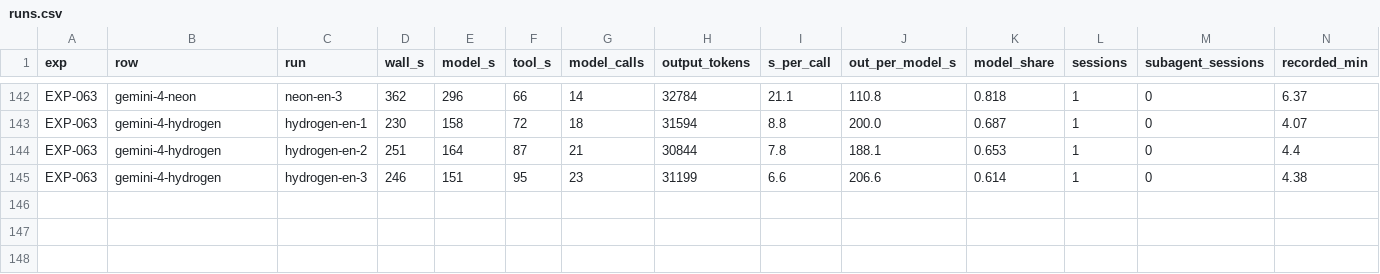
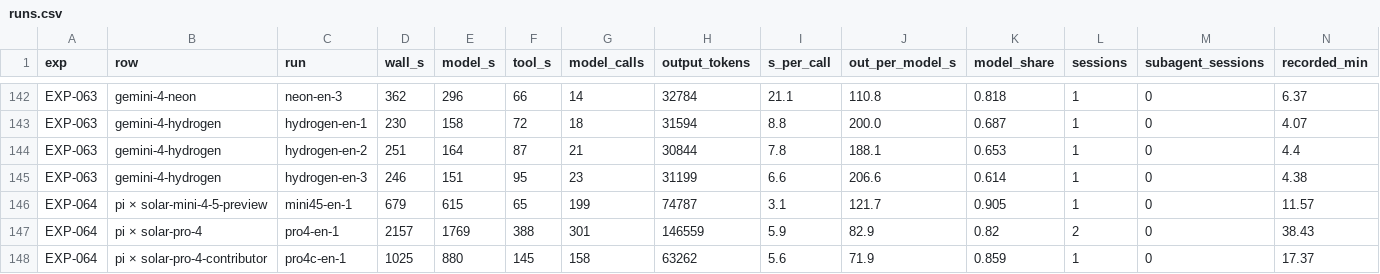
Before and after one commit to roboco-io/coding-agent-benchmark, a CSV file: analysis/latency/runs.csv, drawn as a sheet; only a part is shown, gaps mark what is left out; rows hold the shown columns only; the diff names each change by its address in the sheet, - before the commit and + after, or states it on an @@ line.

```diff
--- a/analysis/latency/runs.csv
+++ b/analysis/latency/runs.csv
+row 146: EXP-064 | pi × solar-mini-4-5-preview | mini45-en-1 | 679 | 615 | 65 | 199 | 74787 | 3.1 | 121.7 | 0.905 | 1 | 0 | 11.57
+row 147: EXP-064 | pi × solar-pro-4 | pro4-en-1 | 2157 | 1769 | 388 | 301 | 146559 | 5.9 | 82.9 | 0.82 | 2 | 0 | 38.43
+row 148: EXP-064 | pi × solar-pro-4-contributor | pro4c-en-1 | 1025 | 880 | 145 | 158 | 63262 | 5.6 | 71.9 | 0.859 | 1 | 0 | 17.37
```
Also changed, not shown: analysis/cost/cost_all_runs.csv, analysis/cost/usage_all_runs.csv, 40 other files.
